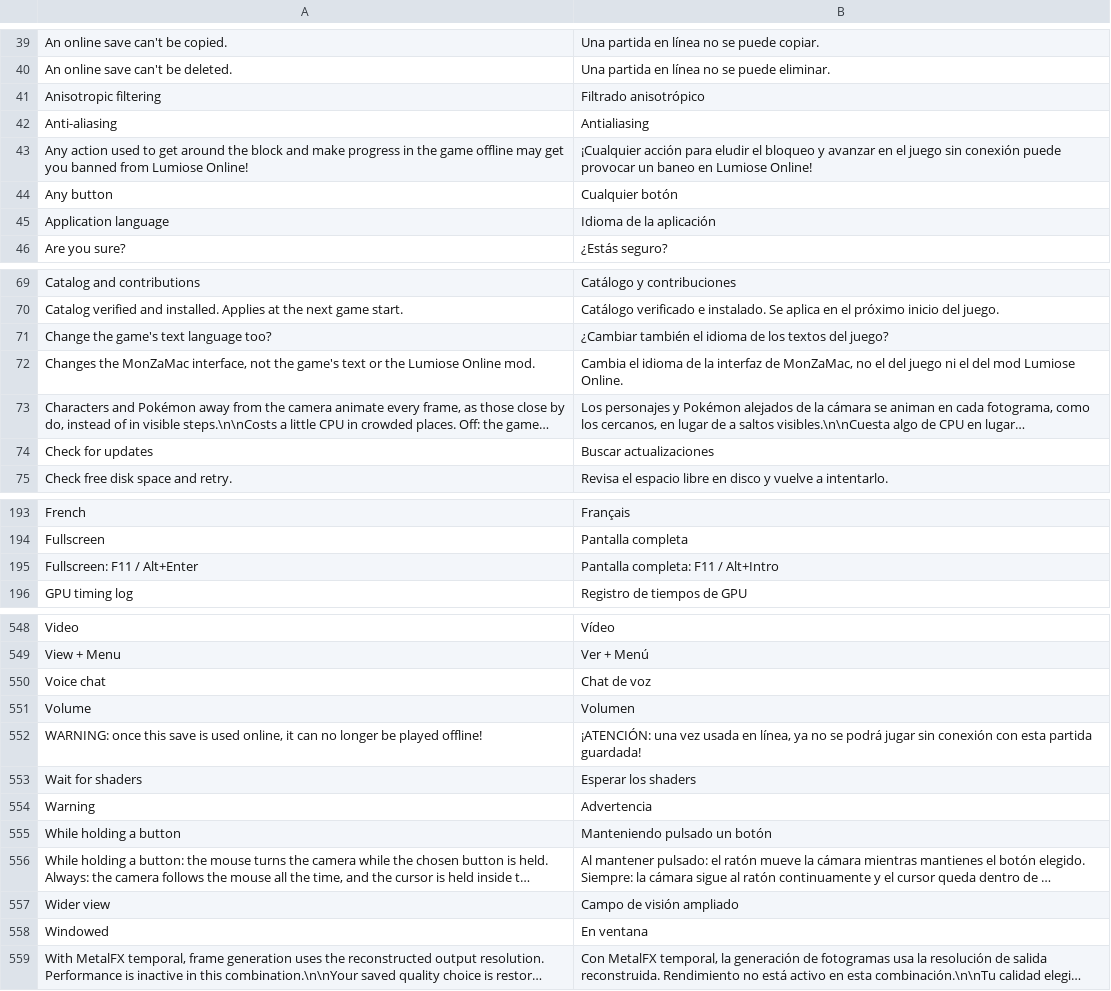
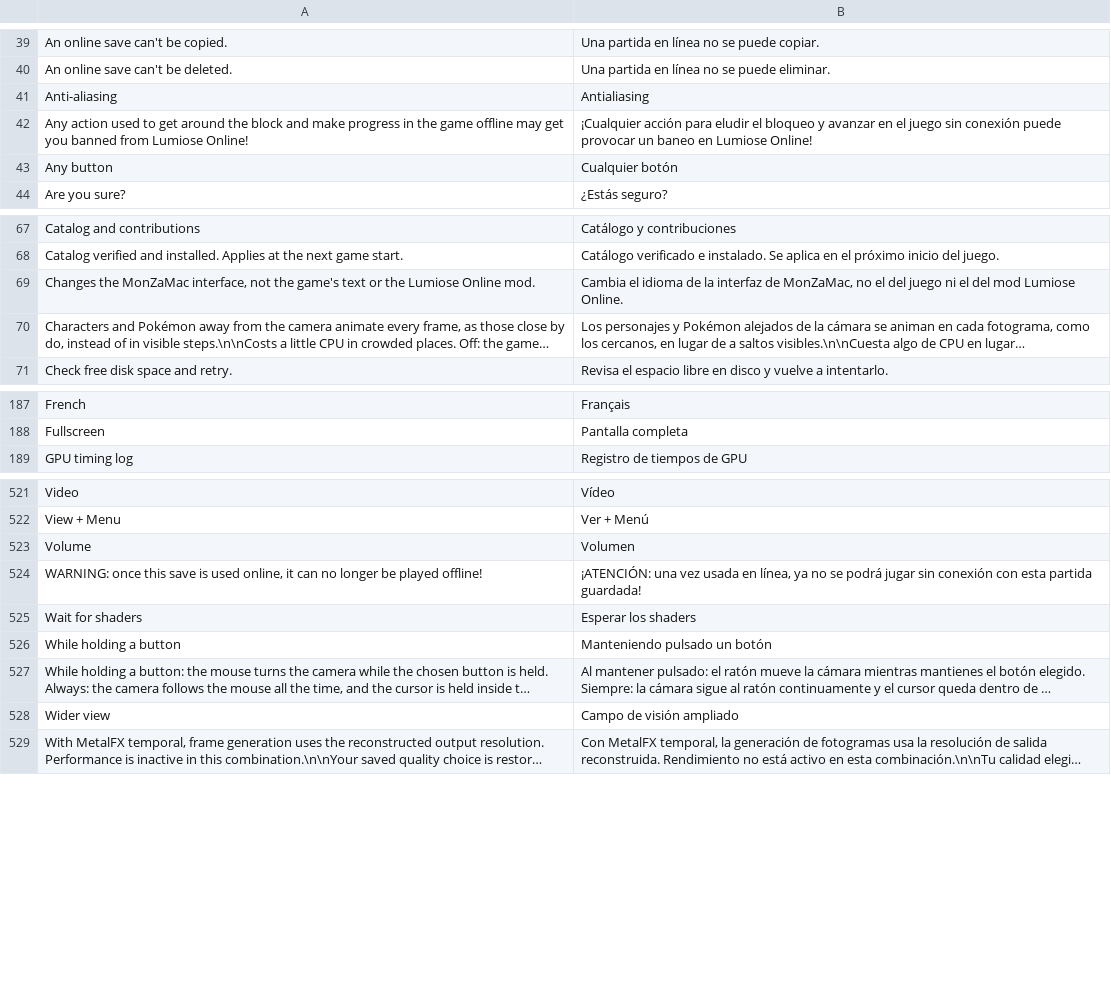
Before and after one commit to lucabravi/MonZaMac, a TSV file: i18n/catalog/es.tsv, drawn as a sheet; only a part is shown, gaps mark what is left out; long unchanged cells end in …; the diff covers the shown part only; the diff names each change by its address in the sheet, - before the commit and + after, or states it on an @@ line.

```diff
--- a/i18n/catalog/es.tsv
+++ b/i18n/catalog/es.tsv
-row 41: Anisotropic filtering | Filtrado anisotrópico
-row 45: Application language | Idioma de la aplicación
-row 71: Change the game's text language too? | ¿Cambiar también el idioma de los textos del juego?
-row 74: Check for updates | Buscar actualizaciones
-row 195: Fullscreen: F11 / Alt+Enter | Pantalla completa: F11 / Alt+Intro
-row 550: Voice chat | Chat de voz
-row 554: Warning | Advertencia
-row 558: Windowed | En ventana
```
Also changed, not shown: 23 removed rows elsewhere in this file, i18n/catalog/fr.tsv, i18n/catalog/it.tsv, 12 other files.
